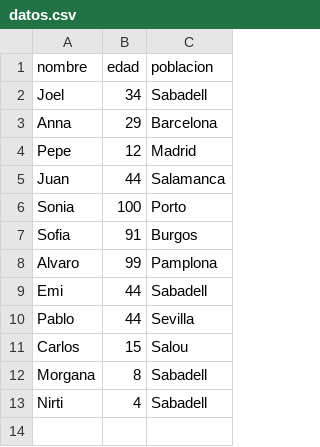
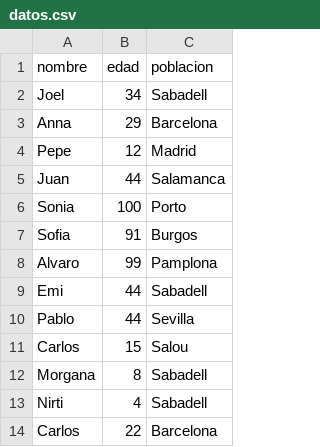
Before and after one commit to oathmind/curso-git-joel, a CSV file: datos.csv, drawn as a sheet.

Commit message:
Add Carlos

```diff
--- a/datos.csv
+++ b/datos.csv
@@ -13 +13,2 @@ Morgana;8;Sabadell
 Nirti;4;Sabadell
+Carlos;22;Barcelona
```
